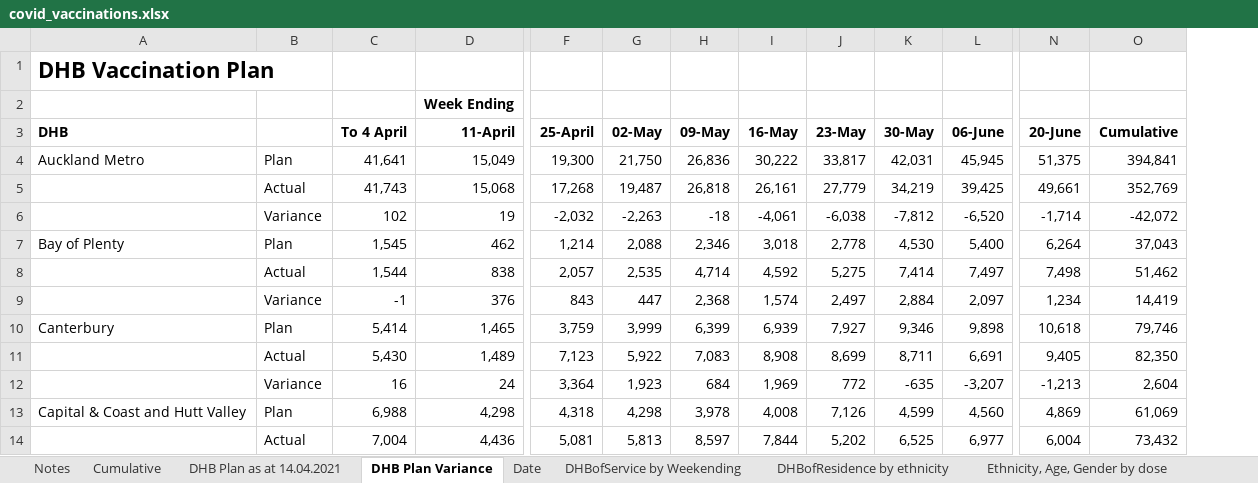
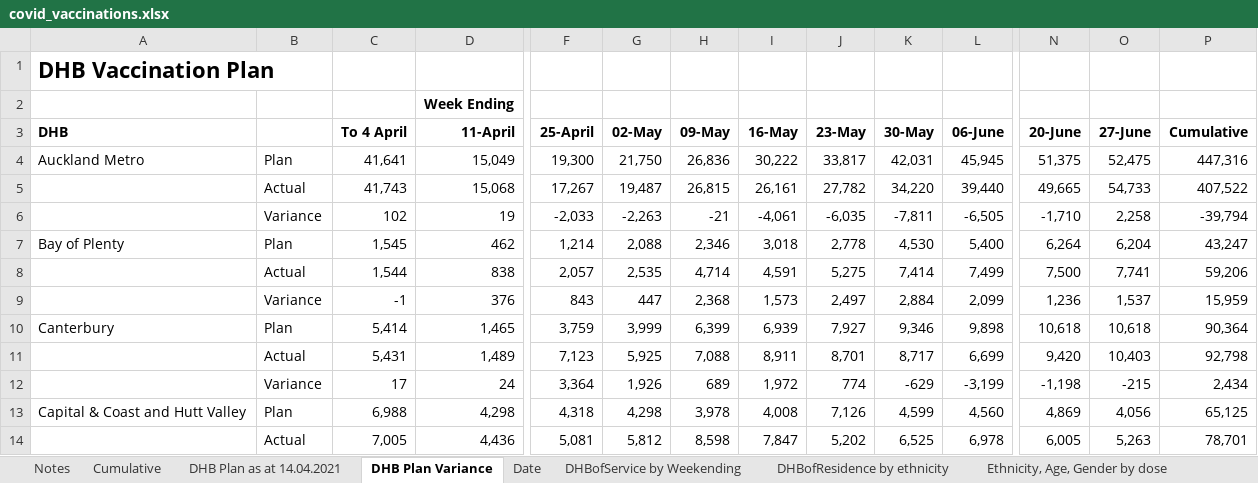
Before and after one commit to Mike-Honey/covid-19-nz-vaccinations, an Excel workbook: covid_vaccinations.xlsx, sheet DHB Plan Variance, drawn as a sheet; only a part is shown, gaps mark what is left out; values as stored, in another font and other column widths than the file's, no borders; removed rows and columns are numbered as before the commit, all else as after; rows hold the shown columns only; the diff covers the shown part only; the diff names each change by its address in the sheet, - before the commit and + after, or states it on an @@ line.

```diff
--- a/covid_vaccinations.xlsx (sheet DHB Plan Variance)
+++ b/covid_vaccinations.xlsx (sheet DHB Plan Variance)
+column O (27-June), row 4: 52,475; rows 7-10: 6,204 | 7,741 | 1,537 | 10,618; rows 13-14: 4,056 | 5,263
-P4 (Cumulative): 394,841
+P4 (Cumulative): 447,316
-row 5:  | Actual | 41,743 | 15,068 | 17,268 | 19,487 | 26,818 | 26,161 | 27,779 | 34,219 | 39,425 | 49,661 | 352,769
-row 6:  | Variance | 102 | 19 | -2,032 | -2,263 | -18 | -4,061 | -6,038 | -7,812 | -6,520 | -1,714 | -42,072
+row 5:  | Actual | 41,743 | 15,068 | 17,267 | 19,487 | 26,815 | 26,161 | 27,782 | 34,220 | 39,440 | 49,665 | 54,733 | 407,522
+row 6:  | Variance | 102 | 19 | -2,033 | -2,263 | -21 | -4,061 | -6,035 | -7,811 | -6,505 | -1,710 | 2,258 | -39,794
-P7 (Cumulative): 37,043
+P7 (Cumulative): 43,247
-I8 (16-May): 4,592
+I8 (16-May): 4,591
-L8 (06-June): 7,497
+L8 (06-June): 7,499
-N8 (20-June): 7,498
+N8 (20-June): 7,500
-P8 (Cumulative): 51,462
+P8 (Cumulative): 59,206
-I9 (16-May): 1,574
+I9 (16-May): 1,573
-L9 (06-June): 2,097
+L9 (06-June): 2,099
-N9 (20-June): 1,234
+N9 (20-June): 1,236
-P9 (Cumulative): 14,419
+P9 (Cumulative): 15,959
-P10 (Cumulative): 79,746
+P10 (Cumulative): 90,364
-row 11:  | Actual | 5,430 | 1,489 | 7,123 | 5,922 | 7,083 | 8,908 | 8,699 | 8,711 | 6,691 | 9,405 | 82,350
-row 12:  | Variance | 16 | 24 | 3,364 | 1,923 | 684 | 1,969 | 772 | -635 | -3,207 | -1,213 | 2,604
+row 11:  | Actual | 5,431 | 1,489 | 7,123 | 5,925 | 7,088 | 8,911 | 8,701 | 8,717 | 6,699 | 9,420 | 10,403 | 92,798
+row 12:  | Variance | 17 | 24 | 3,364 | 1,926 | 689 | 1,972 | 774 | -629 | -3,199 | -1,198 | -215 | 2,434
-P13 (Cumulative): 61,069
+P13 (Cumulative): 65,125
-C14 (To 4 April): 7,004
+C14 (To 4 April): 7,005
-G14 (02-May): 5,813
+G14 (02-May): 5,812
-H14 (09-May): 8,597
+H14 (09-May): 8,598
-I14 (16-May): 7,844
+I14 (16-May): 7,847
-L14 (06-June): 6,977
+L14 (06-June): 6,978
-N14 (20-June): 6,004
+N14 (20-June): 6,005
-P14 (Cumulative): 73,432
+P14 (Cumulative): 78,701
```
Also changed, not shown: 4 added rows, 4 removed rows and 121 edited cells elsewhere in this sheet, sheet Ethnicity, Age, Gender by dose, sheet DHBofService by Weekending, sheet DHBofResidence by ethnicity, sheet Date, sheet Cumulative, sheet Workforce, 1 more sheet, other sheet tabs, 2 other files.
